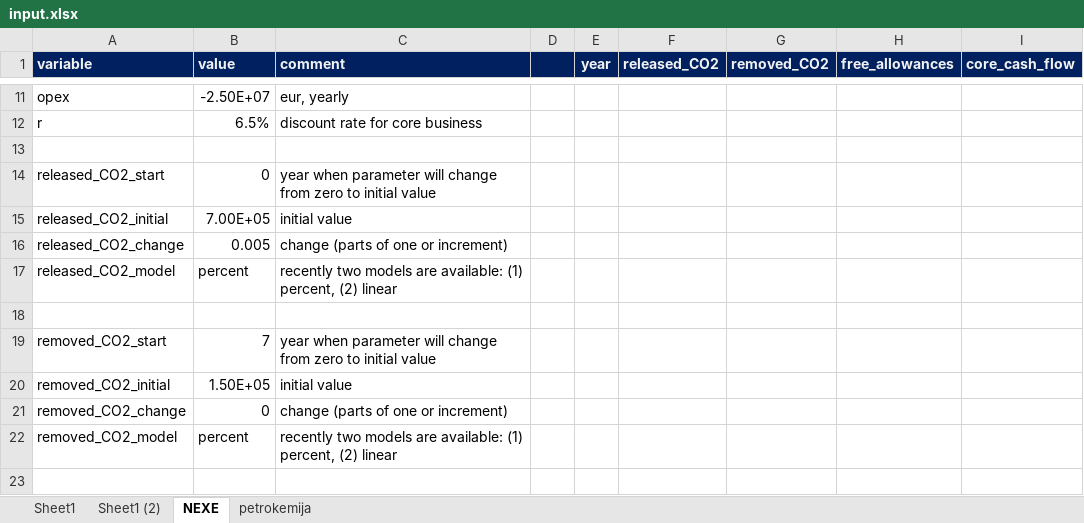
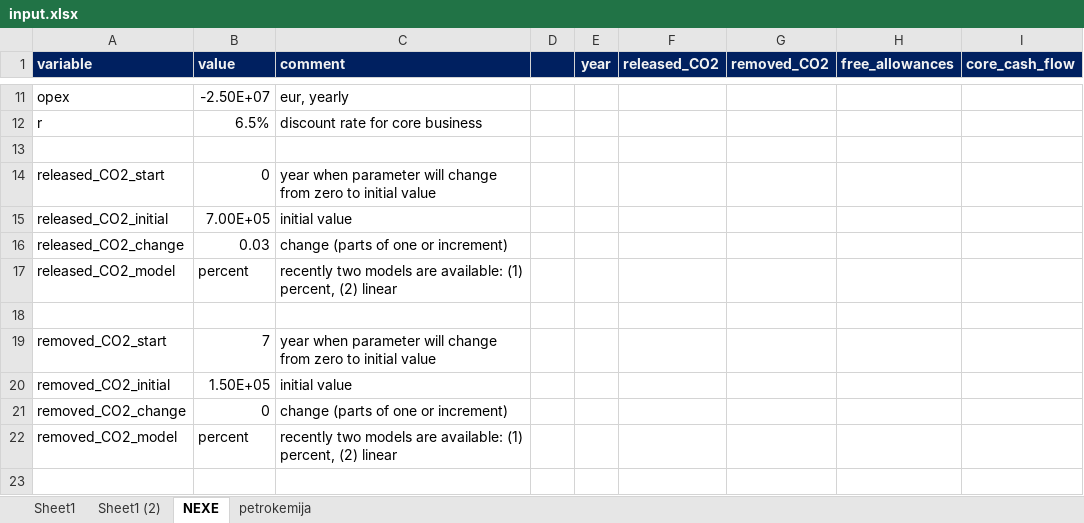
Before and after one commit to dvulin/CCSmarket, an Excel workbook: input.xlsx, sheet NEXE, drawn as a sheet; only a part is shown, gaps mark what is left out; values as stored, in another font and other column widths than the file's, no borders; the diff names each change by its address in the sheet, - before the commit and + after, or states it on an @@ line.

```diff
--- a/input.xlsx (sheet NEXE)
+++ b/input.xlsx (sheet NEXE)
-B16 (value): 0.005
+B16 (value): 0.03
```
Also changed, not shown: 1 other file.
